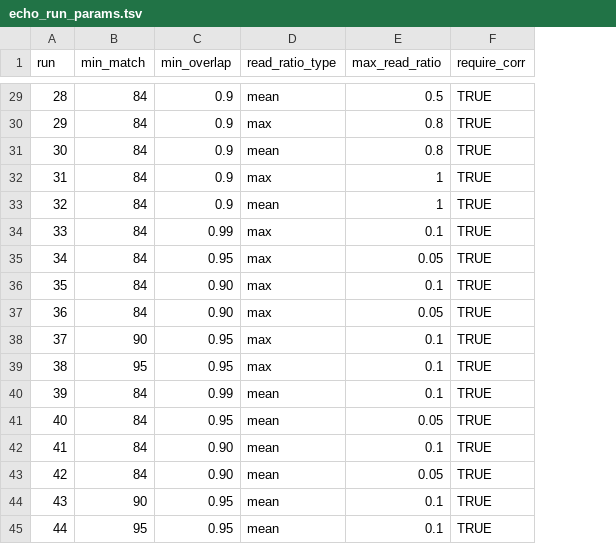
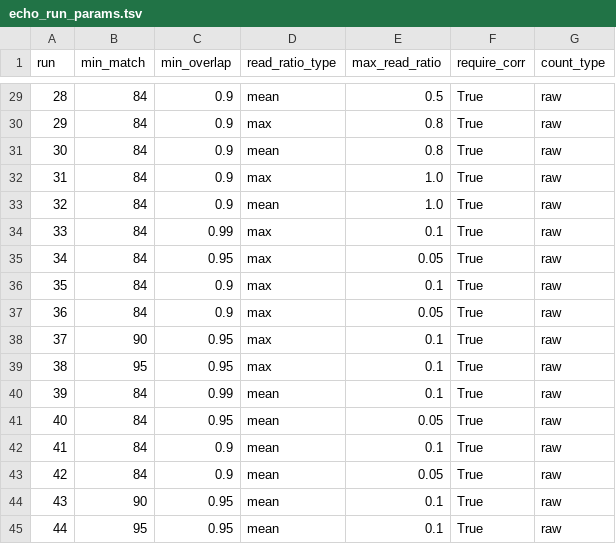
Before and after one commit to insect-biome-atlas/paper-bioinformatic-methods, a TSV file: neeat/runs/echo_run_params.tsv, drawn as a sheet; only a part is shown, gaps mark what is left out; the diff covers the shown part only; the diff names each change by its address in the sheet, - before the commit and + after, or states it on an @@ line.

```diff
--- a/neeat/runs/echo_run_params.tsv
+++ b/neeat/runs/echo_run_params.tsv
+column G (count_type), rows 29-45: all raw
-F29:F45 (require_corr): TRUE
+F29:F45 (require_corr): True
-E32:E33 (max_read_ratio): 1
+E32:E33 (max_read_ratio): 1.0
-C36:C37 (min_overlap): 0.90
+C36:C37 (min_overlap): 0.9
-C42:C43 (min_overlap): 0.90
+C42:C43 (min_overlap): 0.9
```
Also changed, not shown: 33 edited cells elsewhere in this file, neeat/results/echo_res.tsv.
